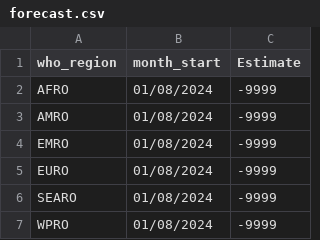
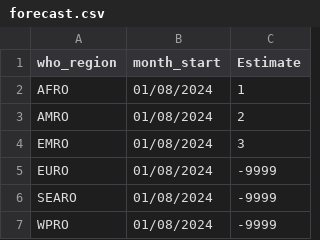
Before and after one commit to SPHERE-PPL/Contest-Example-Mpox, a CSV file: submission/forecast.csv, drawn as a sheet; only a part is shown.

Commit message:
Update forecast.csv

```diff
--- a/submission/forecast.csv
+++ b/submission/forecast.csv
@@ -1,5 +1,5 @@
 who_region,month_start,Estimate
-AFRO,01/08/2024,-9999
-AMRO,01/08/2024,-9999
-EMRO,01/08/2024,-9999
+AFRO,01/08/2024,1
+AMRO,01/08/2024,2
+EMRO,01/08/2024,3
 EURO,01/08/2024,-9999
```
